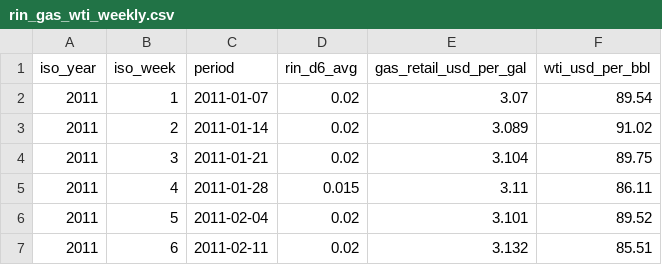
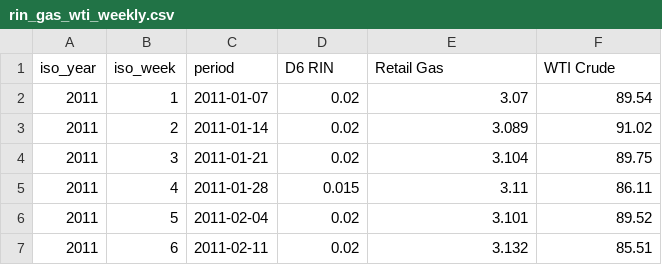
Before and after one commit to hruck/growthenergy-dashboard-data, a CSV file: rins/rin_gas_wti_weekly.csv, drawn as a sheet; only a part is shown.

Commit message:
update RIN/gas/WTI weekly data (2026-04-09)

```diff
--- a/rins/rin_gas_wti_weekly.csv
+++ b/rins/rin_gas_wti_weekly.csv
@@ -1,2 +1,2 @@
-iso_year,iso_week,period,rin_d6_avg,gas_retail_usd_per_gal,wti_usd_per_bbl
+iso_year,iso_week,period,D6 RIN,Retail Gas,WTI Crude
 2011,1,2011-01-07,0.02,3.07,89.54
```
